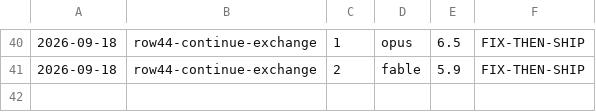
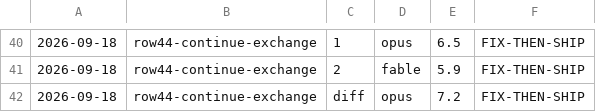
Before and after one commit to yovanmc/ChopItUp, a TSV file: docs/critique-scores.tsv, drawn as a sheet; only a part is shown, gaps mark what is left out; the diff names each change by its address in the sheet, - before the commit and + after, or states it on an @@ line.

```diff
--- a/docs/critique-scores.tsv
+++ b/docs/critique-scores.tsv
+row 42: 2026-09-18 | row44-continue-exchange | diff | opus | 7.2 | FIX-THEN-SHIP
```
Also changed, not shown: 1 other file.
